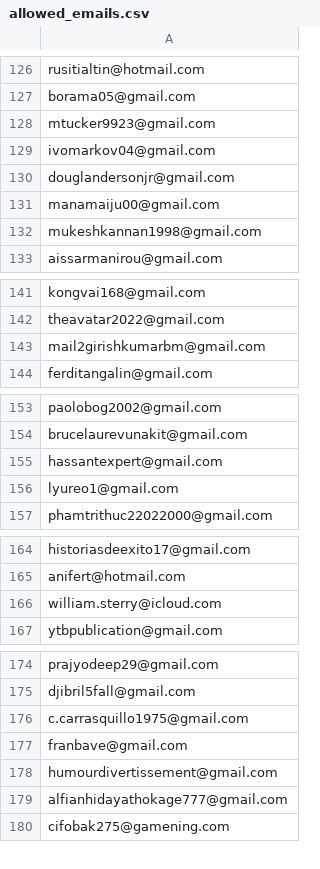
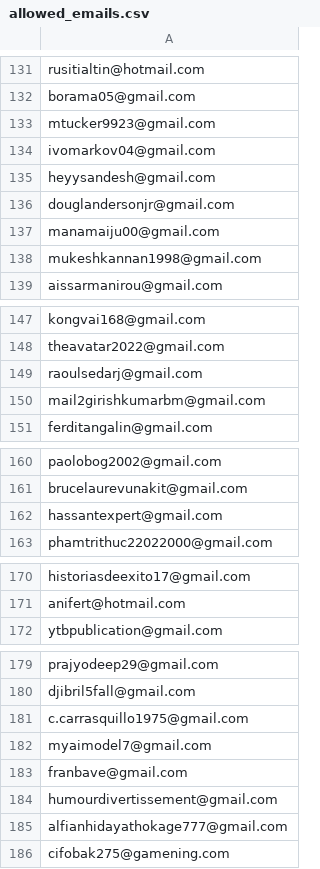
Before and after one commit to ikermato144-eng/premium-access, a CSV file: allowed_emails.csv, drawn as a sheet; only a part is shown, gaps mark what is left out; removed rows and columns are numbered as before the commit, all else as after; the diff covers the shown part only; the diff names each change by its address in the sheet, - before the commit and + after, or states it on an @@ line.

```diff
--- a/allowed_emails.csv
+++ b/allowed_emails.csv
+row 135: heyysandesh@gmail.com
+row 149: raoulsedarj@gmail.com
-row 156: lyureo1@gmail.com
-row 166: william.sterry@icloud.com
+row 182: myaimodel7@gmail.com
```
Also changed, not shown: 11 added rows and 6 removed rows elsewhere in this file.
